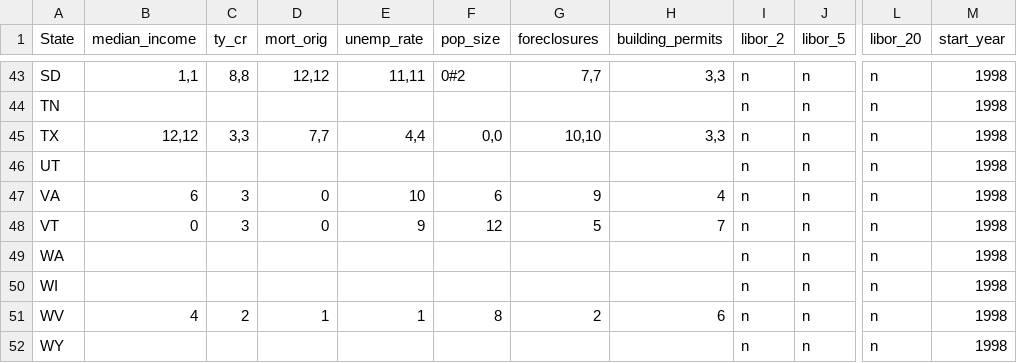
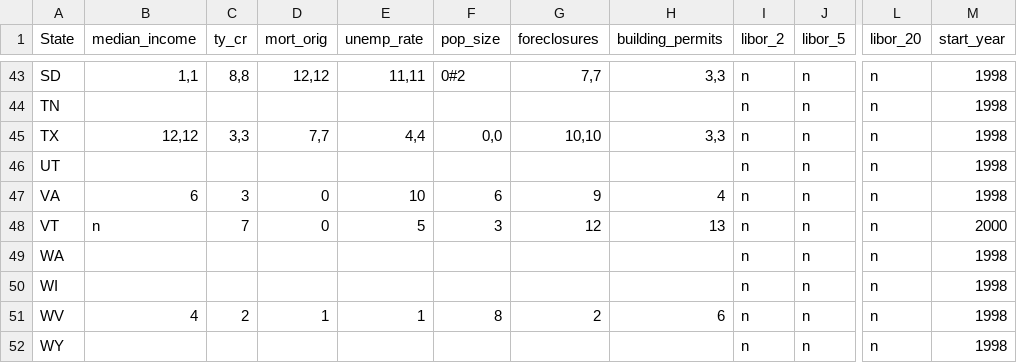
Before and after one commit to zhouzhenghui/svnrepository, a CSV file: SVNRepository/Data/Supply Demand/Data/lagranges.csv, drawn as a sheet; only a part is shown, gaps mark what is left out; the diff names each change by its address in the sheet, - before the commit and + after, or states it on an @@ line.

```diff
--- a/SVNRepository/Data/Supply Demand/Data/lagranges.csv
+++ b/SVNRepository/Data/Supply Demand/Data/lagranges.csv
-B48 (median_income): 0
+B48 (median_income): n
-C48 (ty_cr): 3
+C48 (ty_cr): 7
-E48 (unemp_rate): 9
+E48 (unemp_rate): 5
-F48 (pop_size): 12
+F48 (pop_size): 3
-G48 (foreclosures): 5
+G48 (foreclosures): 12
-H48 (building_permits): 7
+H48 (building_permits): 13
-M48 (start_year): 1998
+M48 (start_year): 2000
```
Also changed, not shown: SVNRepository/Data/Supply Demand/Data/states.csv.
